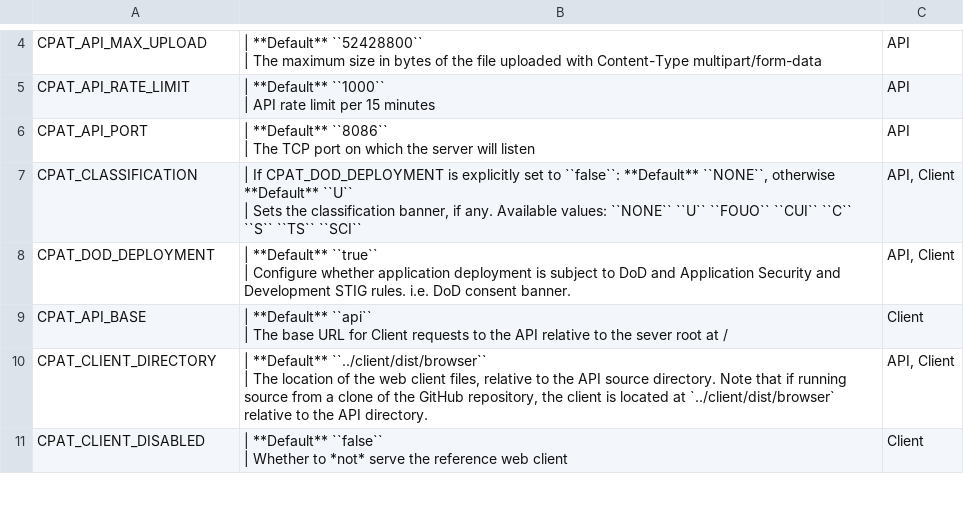
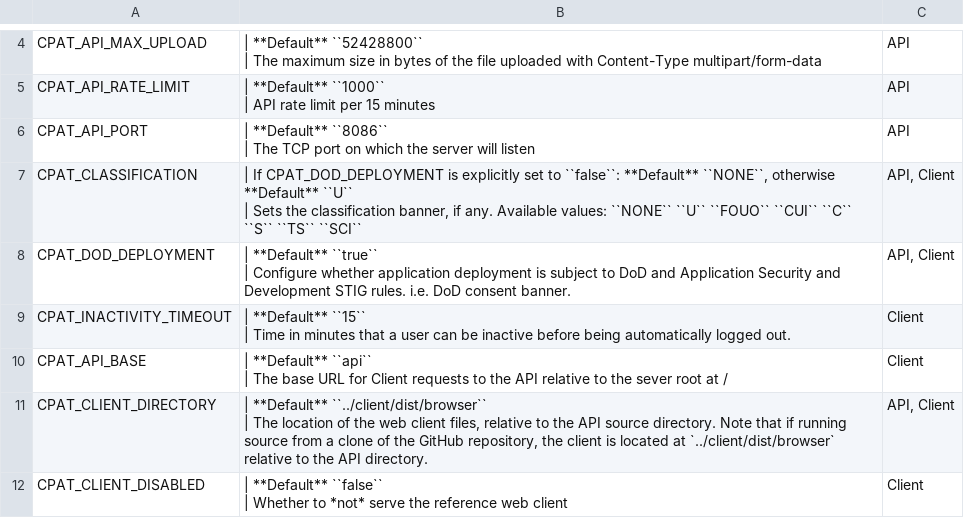
Before and after one commit to NSWC-Crane/C-PAT, a CSV file: docs/source/install/envvars.csv, drawn as a sheet; only a part is shown, gaps mark what is left out.

Commit message:
feat: automatically log out after a period of inactivity

```diff
--- a/docs/source/install/envvars.csv
+++ b/docs/source/install/envvars.csv
@@ -15,2 +15,4 @@
 | Configure whether application deployment is subject to DoD and Application Security and Development STIG rules. i.e. DoD consent banner.","API, Client"
+"CPAT_INACTIVITY_TIMEOUT","| **Default** ``15``
+| Time in minutes that a user can be inactive before being automatically logged out.","Client"
 "CPAT_API_BASE","| **Default** ``api``
```
Also changed, not shown: 7 other files.
